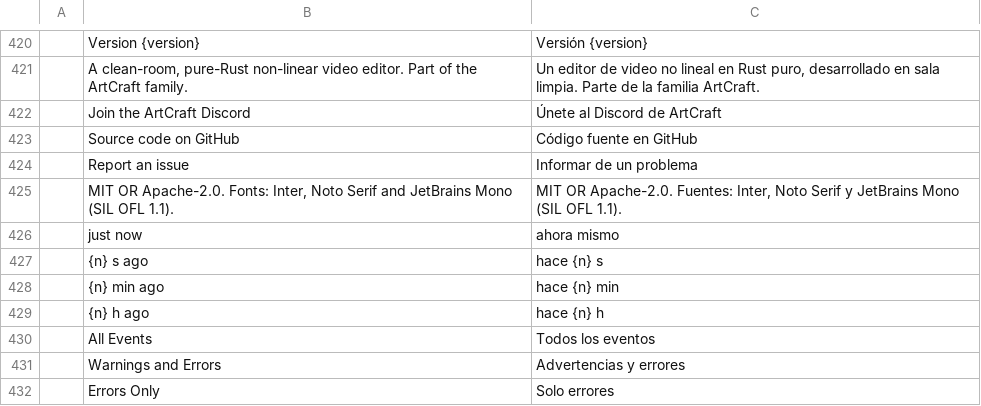
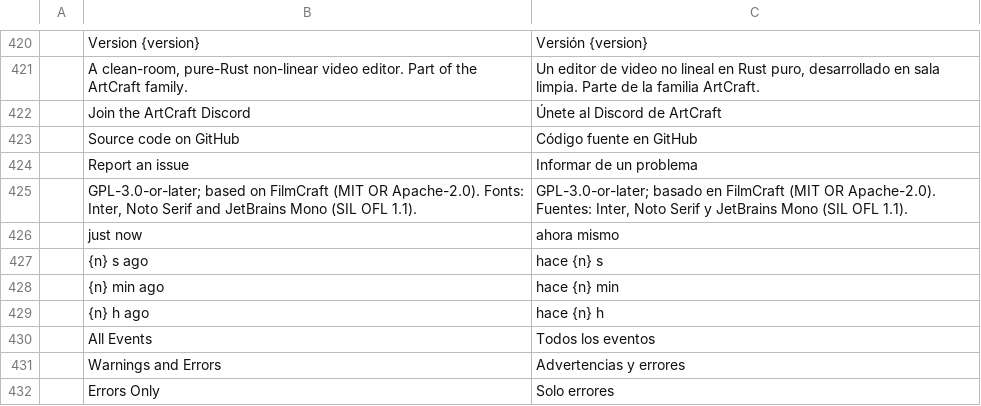
Before and after one commit to ubuntuokos/CinemaFundArchitecture4, a TSV file: crates/ui-egui/src/i18n/es.tsv, drawn as a sheet; only a part is shown, gaps mark what is left out.

```diff
--- a/crates/ui-egui/src/i18n/es.tsv
+++ b/crates/ui-egui/src/i18n/es.tsv
@@ -424,3 +424,3 @@
 	Report an issue	Informar de un problema
-	MIT OR Apache-2.0. Fonts: Inter, Noto Serif and JetBrains Mono (SIL OFL 1.1).	MIT OR Apache-2.0. Fuentes: Inter, Noto Serif y JetBrains Mono (SIL OFL 1.1).
+	GPL-3.0-or-later; based on FilmCraft (MIT OR Apache-2.0). Fonts: Inter, Noto Serif and JetBrains Mono (SIL OFL 1.1).	GPL-3.0-or-later; basado en FilmCraft (MIT OR Apache-2.0). Fuentes: Inter, Noto Serif y JetBrains Mono (SIL OFL 1.1).
 	just now	ahora mismo
```
Also changed, not shown: crates/ui-egui/src/i18n/de.tsv, crates/ui-egui/src/i18n/fr.tsv, 20 other files.
